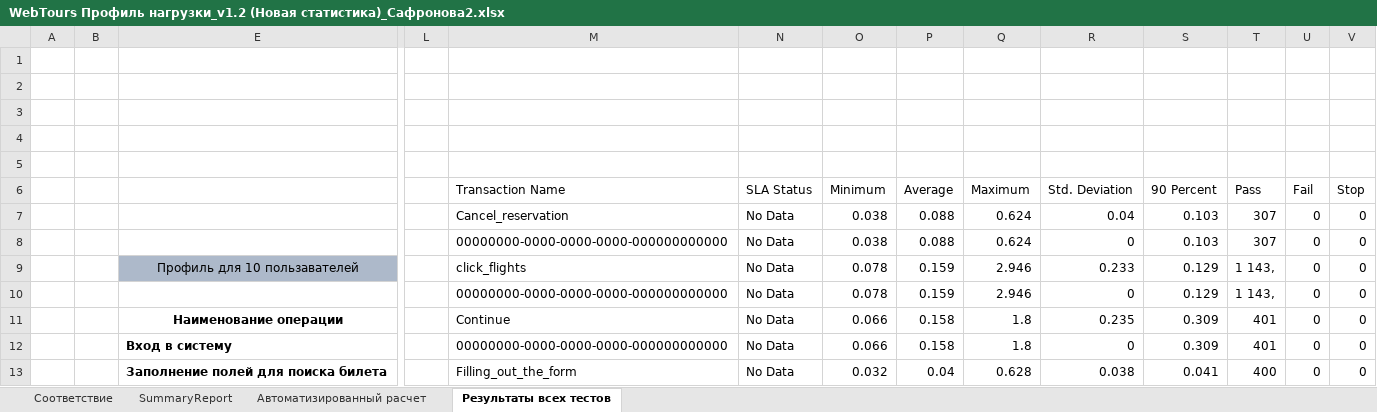
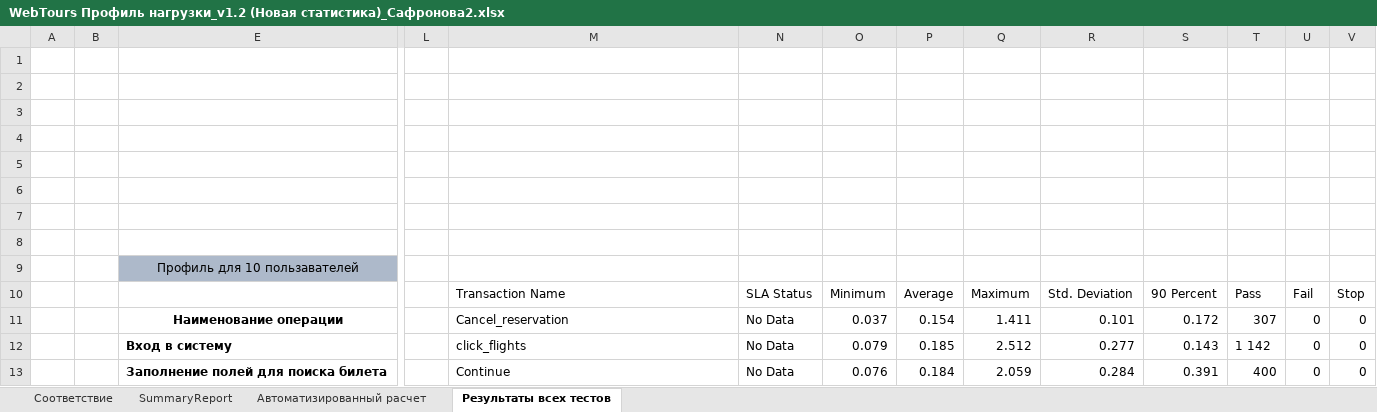
Before and after one commit to AnnSafronova/LoadRunner2, an Excel workbook: Документация/WebTours Профиль нагрузки_v1.2 (Новая статистика)_Сафронова2.xlsx, sheet Результаты всех тестов, drawn as a sheet; only a part is shown, gaps mark what is left out; values as stored, in another font and other column widths than the file's, no borders; removed rows and columns are numbered as before the commit, all else as after; rows hold the shown columns only; the diff covers the shown part only; the diff names each change by its address in the sheet, - before the commit and + after, or states it on an @@ line.

Commit message:
cijk

```diff
--- a/Документация/WebTours Профиль нагрузки_v1.2 (Новая статистика)_Сафронова2.xlsx (sheet Результаты всех тестов)
+++ b/Документация/WebTours Профиль нагрузки_v1.2 (Новая статистика)_Сафронова2.xlsx (sheet Результаты всех тестов)
+row 6: (empty)
+row 7: (empty)
+row 8: (empty)
+row 9:  |  | Профиль для 10 пользавателей
-row 7:  |  |  |  | Cancel_reservation | No Data | 0.038 | 0.088 | 0.624 | 0.04 | 0.103 | 307 | 0 | 0
-row 8:  |  |  |  | 00000000-0000-0000-0000-000000000000 | No Data | 0.038 | 0.088 | 0.624 | 0 | 0.103 | 307 | 0 | 0
-row 9:  |  | Профиль для 10 пользавателей |  | click_flights | No Data | 0.078 | 0.159 | 2.946 | 0.233 | 0.129 | 1 143, | 0 | 0
-row 10:  |  |  |  | 00000000-0000-0000-0000-000000000000 | No Data | 0.078 | 0.159 | 2.946 | 0 | 0.129 | 1 143, | 0 | 0
-M11: Continue
+M11: Cancel_reservation
-O11: 0.066
+O11: 0.037
-P11: 0.158
+P11: 0.154
-Q11: 1.8
+Q11: 1.411
-R11: 0.235
+R11: 0.101
-S11: 0.309
+S11: 0.172
-T11: 401
+T11: 307
-M12: 00000000-0000-0000-0000-000000000000
+M12: click_flights
-O12: 0.066
+O12: 0.079
-P12: 0.158
+P12: 0.185
-Q12: 1.8
+Q12: 2.512
-R12: 0
+R12: 0.277
-S12: 0.309
+S12: 0.143
-T12: 401
+T12: 1 142
-M13: Filling_out_the_form
+M13: Continue
-O13: 0.032
+O13: 0.076
-P13: 0.04
+P13: 0.184
-Q13: 0.628
+Q13: 2.059
-R13: 0.038
+R13: 0.284
-S13: 0.041
+S13: 0.391
```
Also changed, not shown: 39 added rows, 14 removed rows, 42 edited cells and cell formats elsewhere in this sheet, sheet Автоматизированный расчет, sheet SummaryReport.
